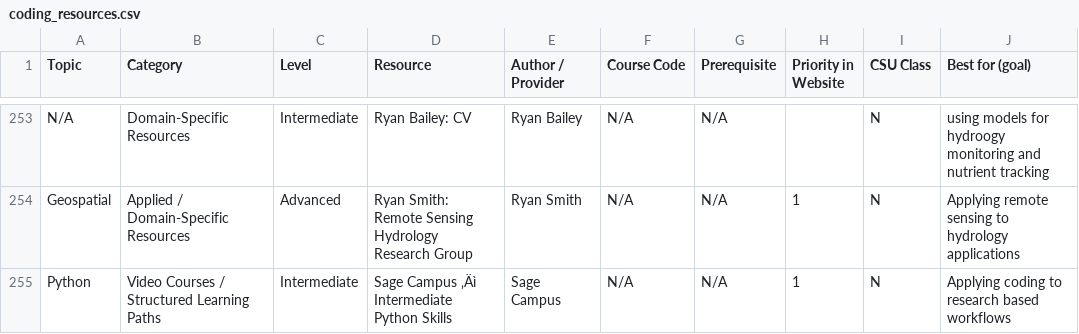
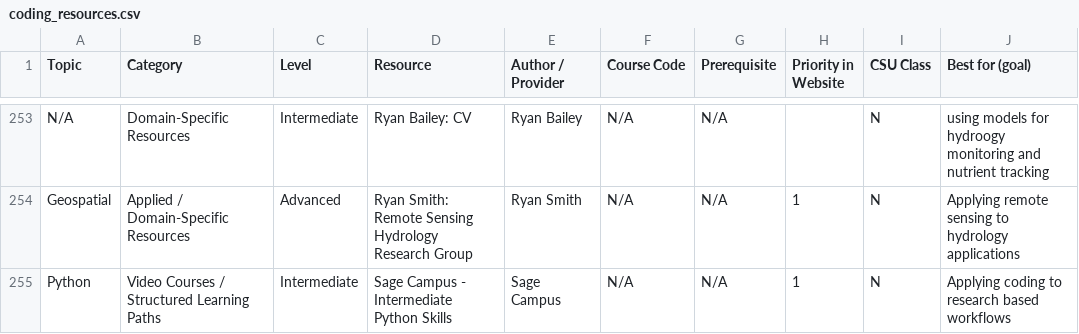
Before and after one commit to GeospatialCentroid/coding-support, a CSV file: _data/coding_resources.csv, drawn as a sheet; only a part is shown, gaps mark what is left out; the diff covers the shown part only; the diff names each change by its address in the sheet, - before the commit and + after, or states it on an @@ line.

Commit message:
fix remaining encoding characters in CSV

```diff
--- a/_data/coding_resources.csv
+++ b/_data/coding_resources.csv
-D255 (Resource): Sage Campus ‚Äì Intermediate Python Skills
+D255 (Resource): Sage Campus - Intermediate Python Skills
```
Also changed, not shown: 6 edited cells elsewhere in this file.
